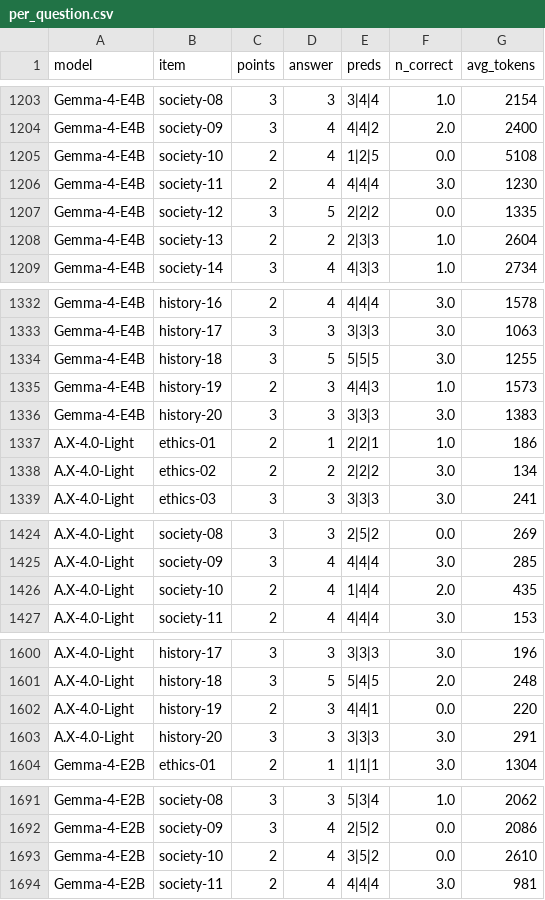
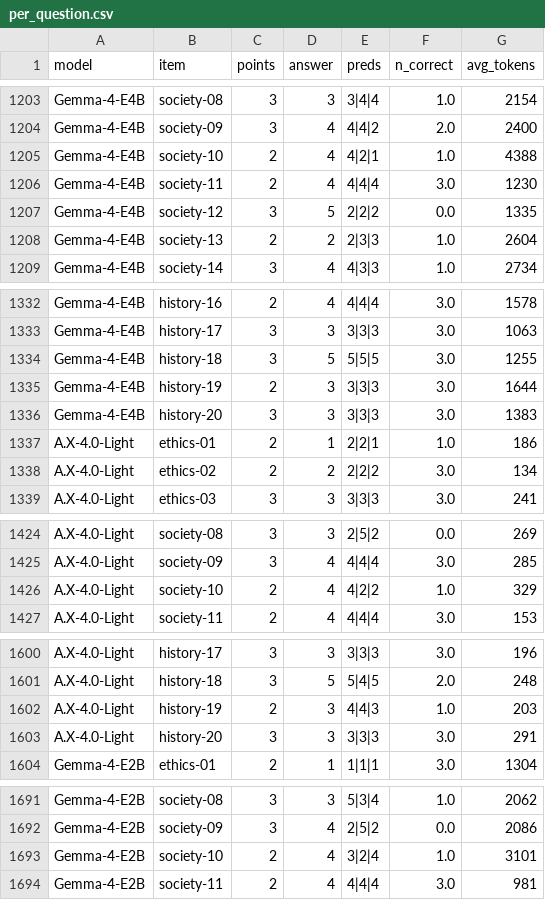
Before and after one commit to geumjin99/suneung2027-llm-bench, a CSV file: results/per_question.csv, drawn as a sheet; only a part is shown, gaps mark what is left out; the diff covers the shown part only.

```diff
--- a/results/per_question.csv
+++ b/results/per_question.csv
@@ -1204,3 +1204,3 @@ Gemma-4-E4B,society-08,3,3,3|4|4,1.0,2154
 Gemma-4-E4B,society-09,3,4,4|4|2,2.0,2400
-Gemma-4-E4B,society-10,2,4,1|2|5,0.0,5108
+Gemma-4-E4B,society-10,2,4,4|2|1,1.0,4388
 Gemma-4-E4B,society-11,2,4,4|4|4,3.0,1230
@@ -1334,3 +1334,3 @@ Gemma-4-E4B,history-17,3,3,3|3|3,3.0,1063
 Gemma-4-E4B,history-18,3,5,5|5|5,3.0,1255
-Gemma-4-E4B,history-19,2,3,4|4|3,1.0,1573
+Gemma-4-E4B,history-19,2,3,3|3|3,3.0,1644
 Gemma-4-E4B,history-20,3,3,3|3|3,3.0,1383
@@ -1425,3 +1425,3 @@ A.X-4.0-Light,society-08,3,3,2|5|2,0.0,269
 A.X-4.0-Light,society-09,3,4,4|4|4,3.0,285
-A.X-4.0-Light,society-10,2,4,1|4|4,2.0,435
+A.X-4.0-Light,society-10,2,4,4|2|2,1.0,329
 A.X-4.0-Light,society-11,2,4,4|4|4,3.0,153
@@ -1601,3 +1601,3 @@ A.X-4.0-Light,history-17,3,3,3|3|3,3.0,196
 A.X-4.0-Light,history-18,3,5,5|4|5,2.0,248
-A.X-4.0-Light,history-19,2,3,4|4|1,0.0,220
+A.X-4.0-Light,history-19,2,3,4|4|3,1.0,203
 A.X-4.0-Light,history-20,3,3,3|3|3,3.0,291
@@ -1692,3 +1692,3 @@ Gemma-4-E2B,society-08,3,3,5|3|4,1.0,2062
 Gemma-4-E2B,society-09,3,4,2|5|2,0.0,2086
-Gemma-4-E2B,society-10,2,4,3|5|2,0.0,2610
+Gemma-4-E2B,society-10,2,4,3|2|4,1.0,3101
 Gemma-4-E2B,society-11,2,4,4|4|4,3.0,981
```
Also changed, not shown: 128 edited cells elsewhere in this file, results/scores.csv, 16 other files.
